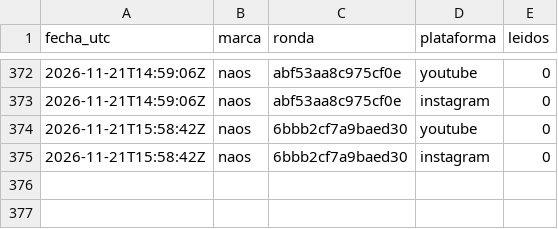
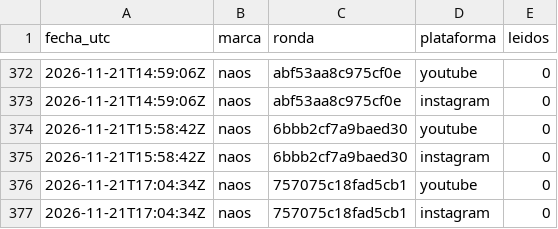
Before and after one commit to hardlypythonnmr/cpe-engine, a CSV file: earn/naos/motor/comentarios/lecturas.csv, drawn as a sheet; only a part is shown, gaps mark what is left out; the diff names each change by its address in the sheet, - before the commit and + after, or states it on an @@ line.

```diff
--- a/earn/naos/motor/comentarios/lecturas.csv
+++ b/earn/naos/motor/comentarios/lecturas.csv
+row 376: 2026-11-21T17:04:34Z | naos | 757075c18fad5cb1 | youtube | 0
+row 377: 2026-11-21T17:04:34Z | naos | 757075c18fad5cb1 | instagram | 0
```
Also changed, not shown: earn/naos/medicion/cuota-yt.csv, earn/naos/medicion/seguidores.csv, 2 other files.
